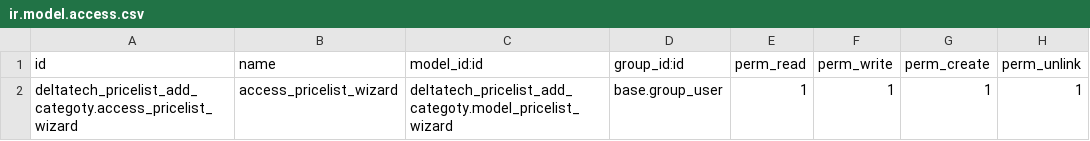
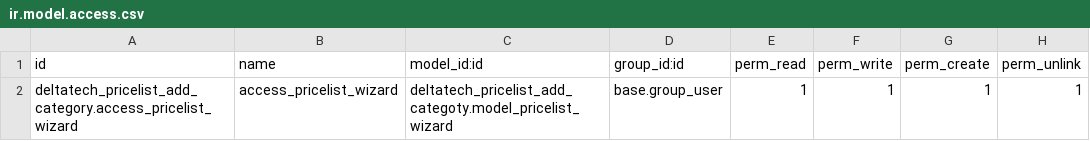
Before and after one commit to dhongu/deltatech, a CSV file: deltatech_pricelist_add_category/security/ir.model.access.csv, drawn as a sheet.

Commit message:
fix

```diff
--- a/deltatech_pricelist_add_category/security/ir.model.access.csv
+++ b/deltatech_pricelist_add_category/security/ir.model.access.csv
@@ -1,2 +1,2 @@
 id,name,model_id:id,group_id:id,perm_read,perm_write,perm_create,perm_unlink
-deltatech_pricelist_add_categoty.access_pricelist_wizard,access_pricelist_wizard,deltatech_pricelist_add_categoty.model_pricelist_wizard,base.group_user,1,1,1,1
+deltatech_pricelist_add_category.access_pricelist_wizard,access_pricelist_wizard,deltatech_pricelist_add_categoty.model_pricelist_wizard,base.group_user,1,1,1,1
```
